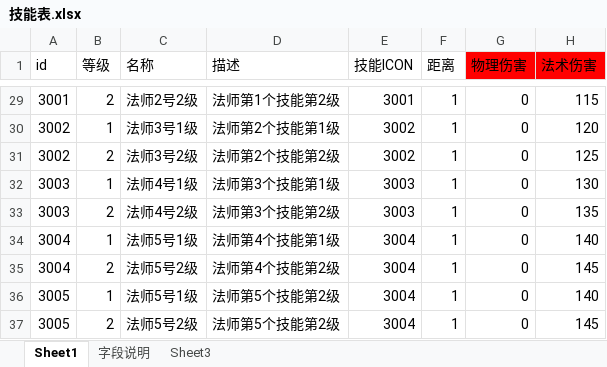
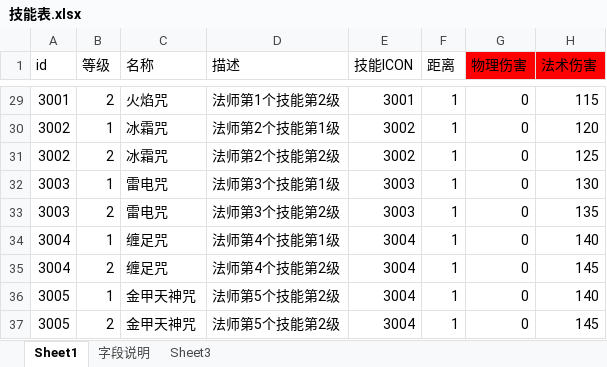
Before and after one commit to Klanly/BWM, an Excel workbook: doc/table/技能表.xlsx, sheet Sheet1, drawn as a sheet; only a part is shown, gaps mark what is left out; values as stored, in another font and other column widths than the file's, no borders; the diff covers the shown part only; the diff names each change by its address in the sheet, - before the commit and + after, or states it on an @@ line.

```diff
--- a/doc/table/技能表.xlsx (sheet Sheet1)
+++ b/doc/table/技能表.xlsx (sheet Sheet1)
-C29 (名称): 法师2号2级
+C29 (名称): 火焰咒
-C30 (名称): 法师3号1级
+C30 (名称): 冰霜咒
-C31 (名称): 法师3号2级
+C31 (名称): 冰霜咒
-C32 (名称): 法师4号1级
+C32 (名称): 雷电咒
-C33 (名称): 法师4号2级
+C33 (名称): 雷电咒
-C34 (名称): 法师5号1级
+C34 (名称): 缠足咒
-C35 (名称): 法师5号2级
+C35 (名称): 缠足咒
-C36 (名称): 法师5号1级
+C36 (名称): 金甲天神咒
-C37 (名称): 法师5号2级
+C37 (名称): 金甲天神咒
```
Also changed, not shown: 23 edited cells elsewhere in this sheet.
